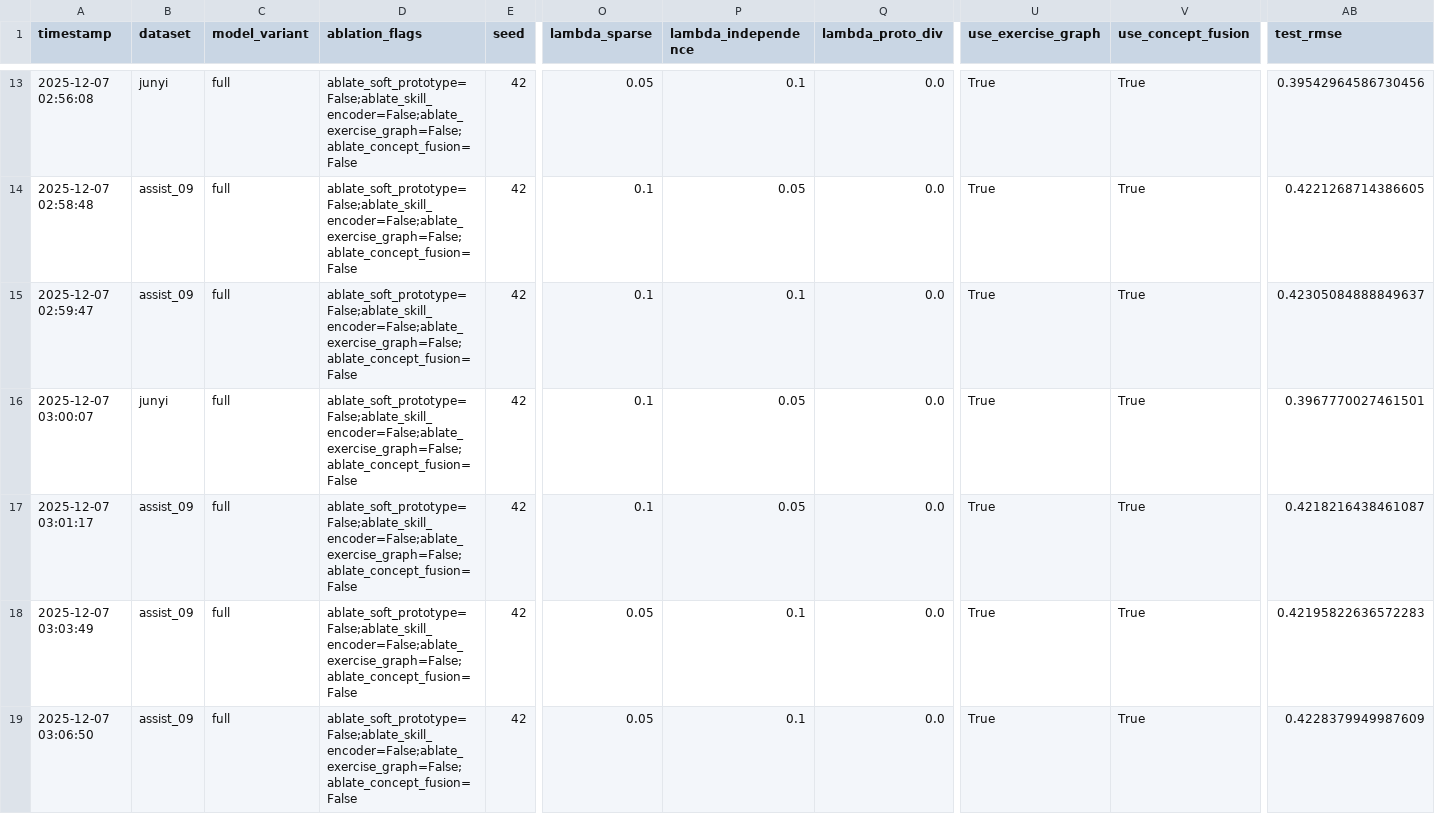
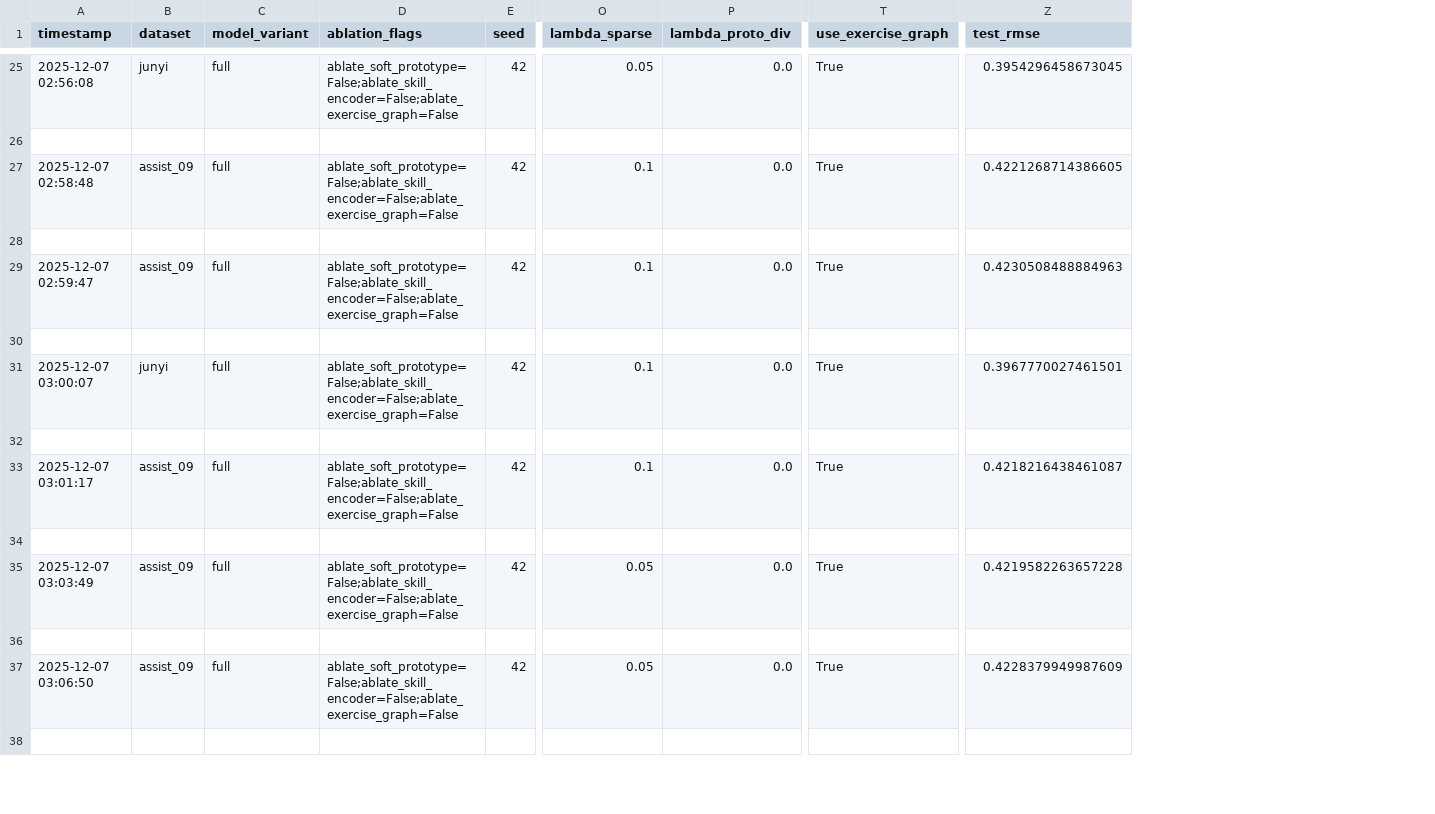
Before and after one commit to Zsh123456-BOOP/ConceptSkillCDM, a CSV file: results/all_results.csv, drawn as a sheet; only a part is shown, gaps mark what is left out; removed rows and columns are numbered as before the commit, all else as after; rows hold the shown columns only; the diff covers the shown part only; the diff names each change by its address in the sheet, - before the commit and + after, or states it on an @@ line.

```diff
--- a/results/all_results.csv
+++ b/results/all_results.csv
-column P (lambda_independence), rows 13-19: 0.1 | 0.05 | 0.1 | 0.05 | 0.05 | 0.1 | 0.1
-column V (use_concept_fusion), rows 13-19: all True
-D25 (ablation_flags): ablate_soft_prototype=False;ablate_skill_encoder=False;ablate_exercise_graph=False;ablate_concept_fusion=False
+D25 (ablation_flags): ablate_soft_prototype=False;ablate_skill_encoder=False;ablate_exercise_graph=False
-Z25 (test_rmse): 0.39542964586730456
+Z25 (test_rmse): 0.3954296458673045
+row 26: (empty)
-D27 (ablation_flags): ablate_soft_prototype=False;ablate_skill_encoder=False;ablate_exercise_graph=False;ablate_concept_fusion=False
+D27 (ablation_flags): ablate_soft_prototype=False;ablate_skill_encoder=False;ablate_exercise_graph=False
+row 28: (empty)
-D29 (ablation_flags): ablate_soft_prototype=False;ablate_skill_encoder=False;ablate_exercise_graph=False;ablate_concept_fusion=False
+D29 (ablation_flags): ablate_soft_prototype=False;ablate_skill_encoder=False;ablate_exercise_graph=False
-Z29 (test_rmse): 0.42305084888849637
+Z29 (test_rmse): 0.4230508488884963
+row 30: (empty)
-D31 (ablation_flags): ablate_soft_prototype=False;ablate_skill_encoder=False;ablate_exercise_graph=False;ablate_concept_fusion=False
+D31 (ablation_flags): ablate_soft_prototype=False;ablate_skill_encoder=False;ablate_exercise_graph=False
+row 32: (empty)
-D33 (ablation_flags): ablate_soft_prototype=False;ablate_skill_encoder=False;ablate_exercise_graph=False;ablate_concept_fusion=False
+D33 (ablation_flags): ablate_soft_prototype=False;ablate_skill_encoder=False;ablate_exercise_graph=False
+row 34: (empty)
-D35 (ablation_flags): ablate_soft_prototype=False;ablate_skill_encoder=False;ablate_exercise_graph=False;ablate_concept_fusion=False
+D35 (ablation_flags): ablate_soft_prototype=False;ablate_skill_encoder=False;ablate_exercise_graph=False
-Z35 (test_rmse): 0.42195822636572283
+Z35 (test_rmse): 0.4219582263657228
+row 36: (empty)
-D37 (ablation_flags): ablate_soft_prototype=False;ablate_skill_encoder=False;ablate_exercise_graph=False;ablate_concept_fusion=False
+D37 (ablation_flags): ablate_soft_prototype=False;ablate_skill_encoder=False;ablate_exercise_graph=False
+row 38: (empty)
```
Also changed, not shown: 18 added rows and 26 edited cells elsewhere in this file, results/experiment_results.csv, 9 other files.
